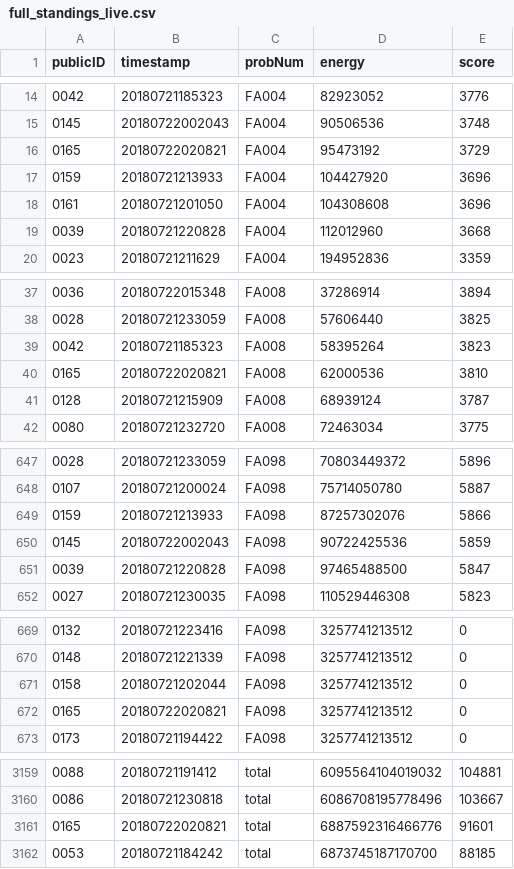
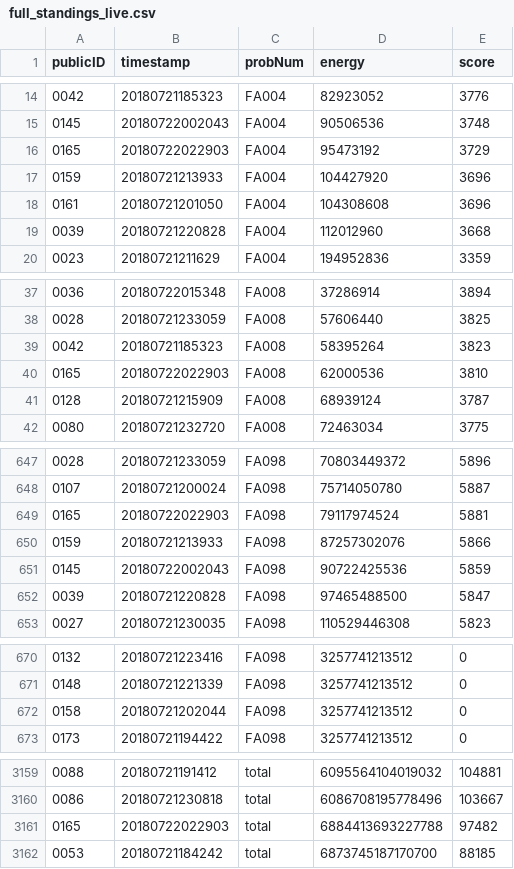
Before and after one commit to icfpcontest2018/icfpcontest2018.github.io, a CSV file: _data/full_standings_live.csv, drawn as a sheet; only a part is shown, gaps mark what is left out; the diff covers the shown part only.

Commit message:
Update full_standings_live.

```diff
--- a/_data/full_standings_live.csv
+++ b/_data/full_standings_live.csv
@@ -15,3 +15,3 @@ publicID,timestamp,probNum,energy,score
 0145,20180722002043,FA004,90506536,3748
-0165,20180722020821,FA004,95473192,3729
+0165,20180722022903,FA004,95473192,3729
 0159,20180721213933,FA004,104427920,3696
@@ -39,3 +39,3 @@ publicID,timestamp,probNum,energy,score
 0042,20180721185323,FA008,58395264,3823
-0165,20180722020821,FA008,62000536,3810
+0165,20180722022903,FA008,62000536,3810
 0128,20180721215909,FA008,68939124,3787
@@ -648,2 +648,3 @@ publicID,timestamp,probNum,energy,score
 0107,20180721200024,FA098,75714050780,5887
+0165,20180722022903,FA098,79117974524,5881
 0159,20180721213933,FA098,87257302076,5866
@@ -671,3 +672,2 @@ publicID,timestamp,probNum,energy,score
 0158,20180721202044,FA098,3257741213512,0
-0165,20180722020821,FA098,3257741213512,0
 0173,20180721194422,FA098,3257741213512,0
@@ -3160,3 +3160,3 @@ publicID,timestamp,probNum,energy,score
 0086,20180721230818,total,6086708195778496,103667
-0165,20180722020821,total,6887592316466776,91601
+0165,20180722022903,total,6884413693227788,97482
 0053,20180721184242,total,6873745187170700,88185
```
Also changed, not shown: 95 edited cells elsewhere in this file.
